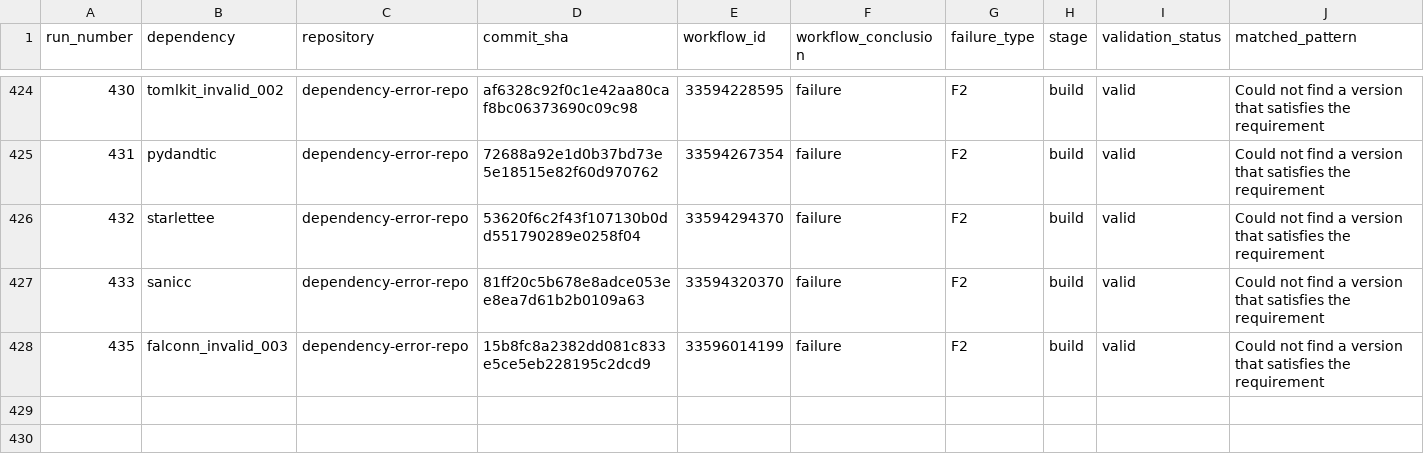
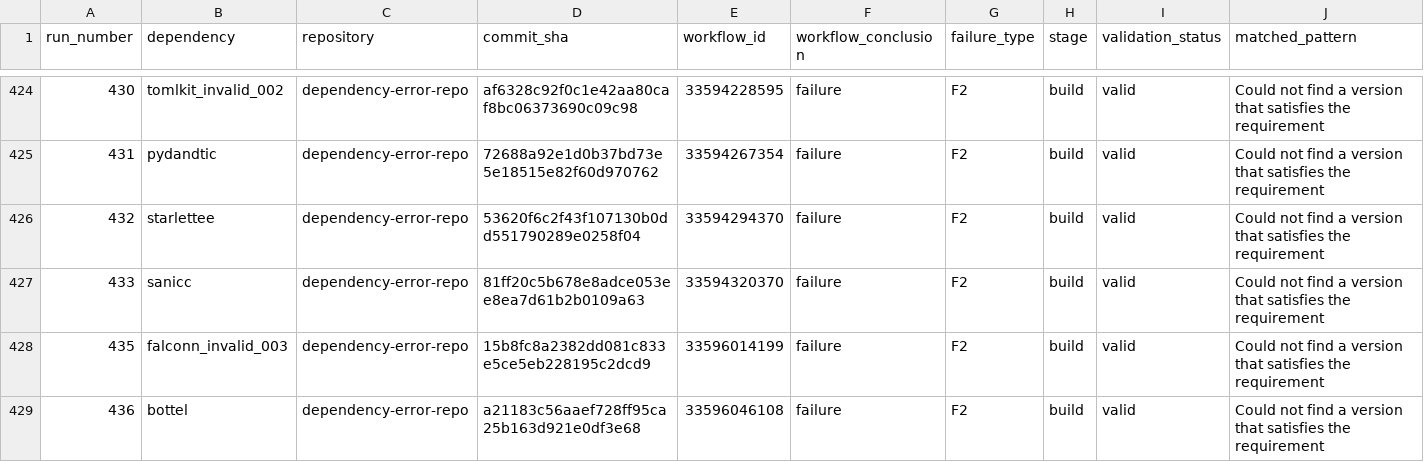
Before and after one commit to DhruvHegde/dependency-error-repo, a CSV file: labels.csv, drawn as a sheet; only a part is shown, gaps mark what is left out; rows hold the shown columns only; the diff names each change by its address in the sheet, - before the commit and + after, or states it on an @@ line.

Commit message:
Dependency Error Run 437

```diff
--- a/labels.csv
+++ b/labels.csv
+row 429: 436 | bottel | dependency-error-repo | a21183c56aaef728ff95ca25b163d921e0df3e68 | 33596046108 | failure | F2 | build | valid | Could not find a version that satisfies the requirement
```
Also changed, not shown: 2 other files.
